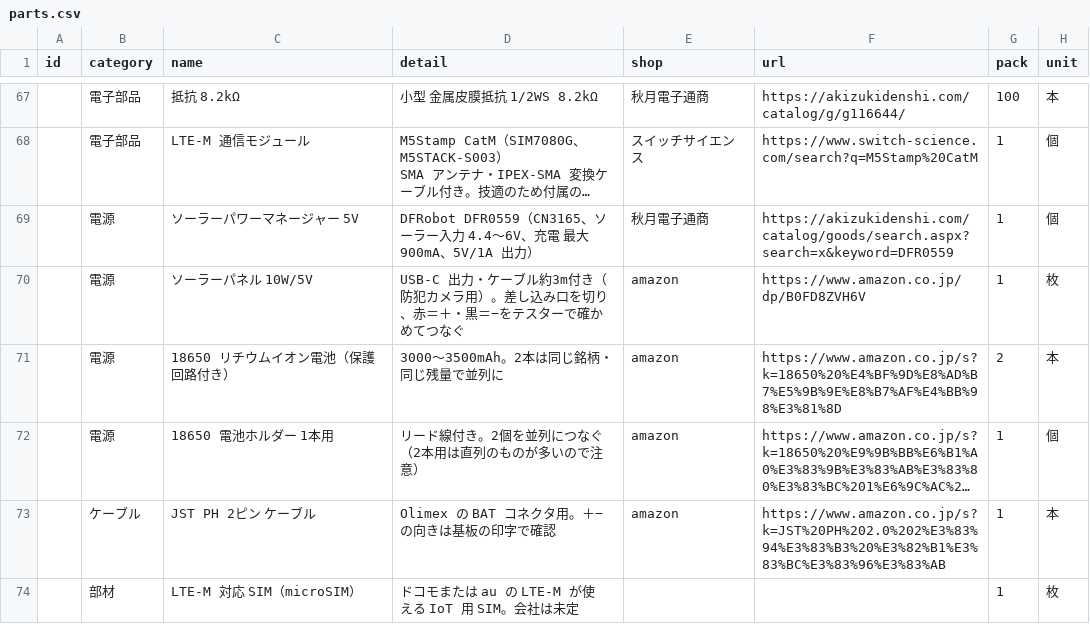
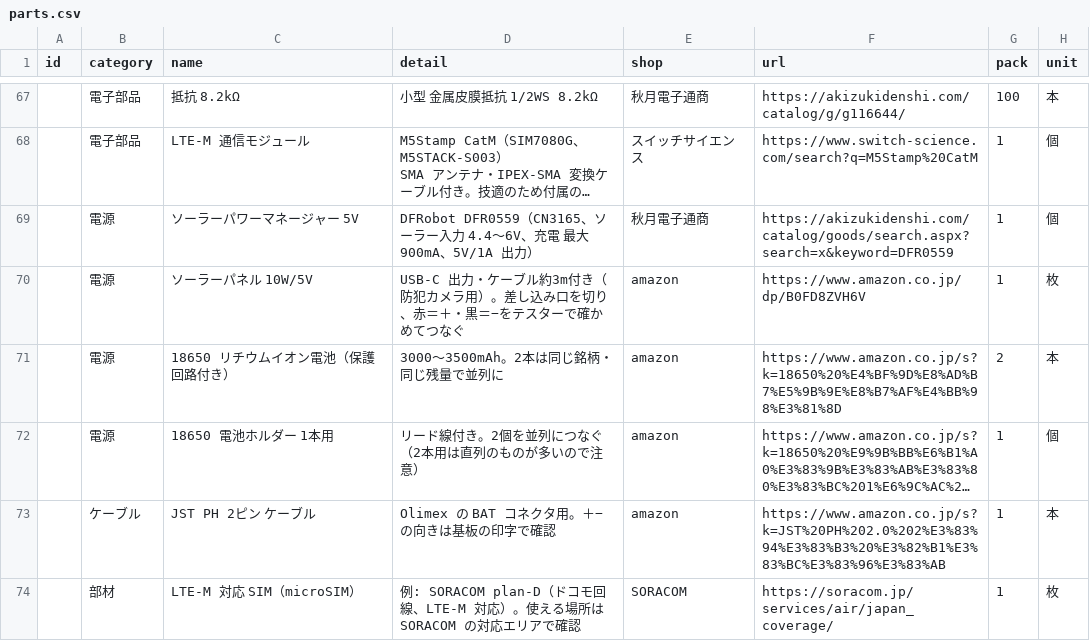
Before and after one commit to Hive-Plus-X/hiveplusx, a CSV file: hardware/parts/parts.csv, drawn as a sheet; only a part is shown, gaps mark what is left out; long unchanged cells end in …; the diff names each change by its address in the sheet, - before the commit and + after, or states it on an @@ line.

```diff
--- a/hardware/parts/parts.csv
+++ b/hardware/parts/parts.csv
-D74 (detail): ドコモまたは au の LTE-M が使える IoT 用 SIM。会社は未定
+D74 (detail): 例: SORACOM plan-D（ドコモ回線、LTE-M 対応）。使える場所は SORACOM の対応エリアで確認
-E74 (shop): (empty)
+E74 (shop): SORACOM
-F74 (url): (empty)
+F74 (url): https://soracom.jp/services/air/japan_coverage/
```
Also changed, not shown: 5 other files.
